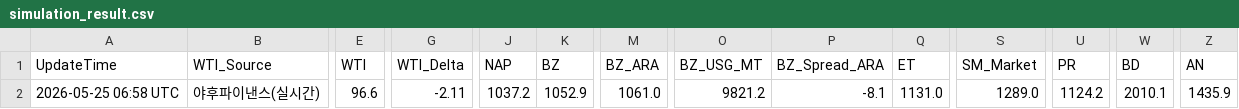
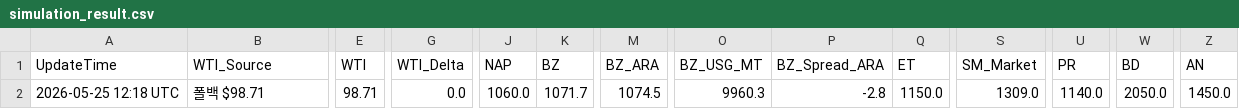
Before and after one commit to jskimlam/IRANWAR_Simulation, a CSV file: simulation_result.csv, drawn as a sheet; only a part is shown, gaps mark what is left out; the diff covers the shown part only; the diff names each change by its address in the sheet, - before the commit and + after, or states it on an @@ line.

```diff
--- a/simulation_result.csv
+++ b/simulation_result.csv
-A2 (UpdateTime): 2026-05-25 06:58 UTC
+A2 (UpdateTime): 2026-05-25 12:18 UTC
-B2 (WTI_Source): 야후파이낸스(실시간)
+B2 (WTI_Source): 폴백 $98.71
-E2 (WTI): 96.6
+E2 (WTI): 98.71
-G2 (WTI_Delta): -2.11
+G2 (WTI_Delta): 0.0
-J2 (NAP): 1037.2
+J2 (NAP): 1060.0
-K2 (BZ): 1052.9
+K2 (BZ): 1071.7
-M2 (BZ_ARA): 1061.0
+M2 (BZ_ARA): 1074.5
-O2 (BZ_USG_MT): 9821.2
+O2 (BZ_USG_MT): 9960.3
-P2 (BZ_Spread_ARA): -8.1
+P2 (BZ_Spread_ARA): -2.8
-Q2 (ET): 1131.0
+Q2 (ET): 1150.0
-S2 (SM_Market): 1289.0
+S2 (SM_Market): 1309.0
-U2 (PR): 1124.2
+U2 (PR): 1140.0
-W2 (BD): 2010.1
+W2 (BD): 2050.0
-Z2 (AN): 1435.9
+Z2 (AN): 1450.0
```
Also changed, not shown: 11 edited cells elsewhere in this file, 1 other file.
